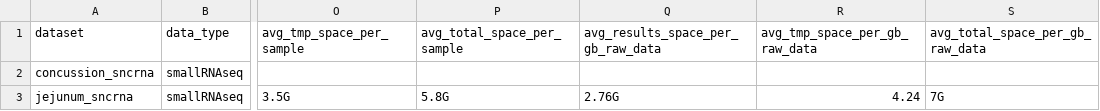
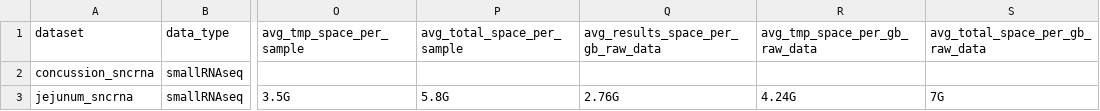
Before and after one commit to leahkemp/hg_compute_resource_requirements, a CSV file: results/resource_use.csv, drawn as a sheet; only a part is shown, gaps mark what is left out; the diff names each change by its address in the sheet, - before the commit and + after, or states it on an @@ line.

Commit message:
fix

```diff
--- a/results/resource_use.csv
+++ b/results/resource_use.csv
-R3 (avg_tmp_space_per_gb_raw_data): 4.24
+R3 (avg_tmp_space_per_gb_raw_data): 4.24G
```
